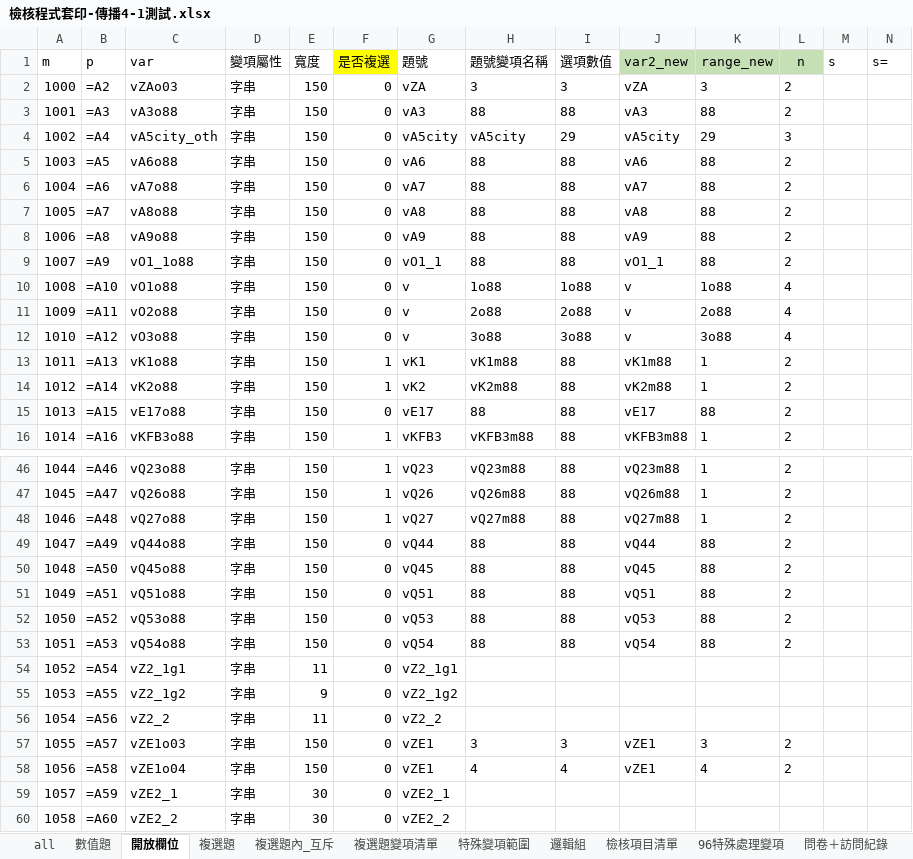
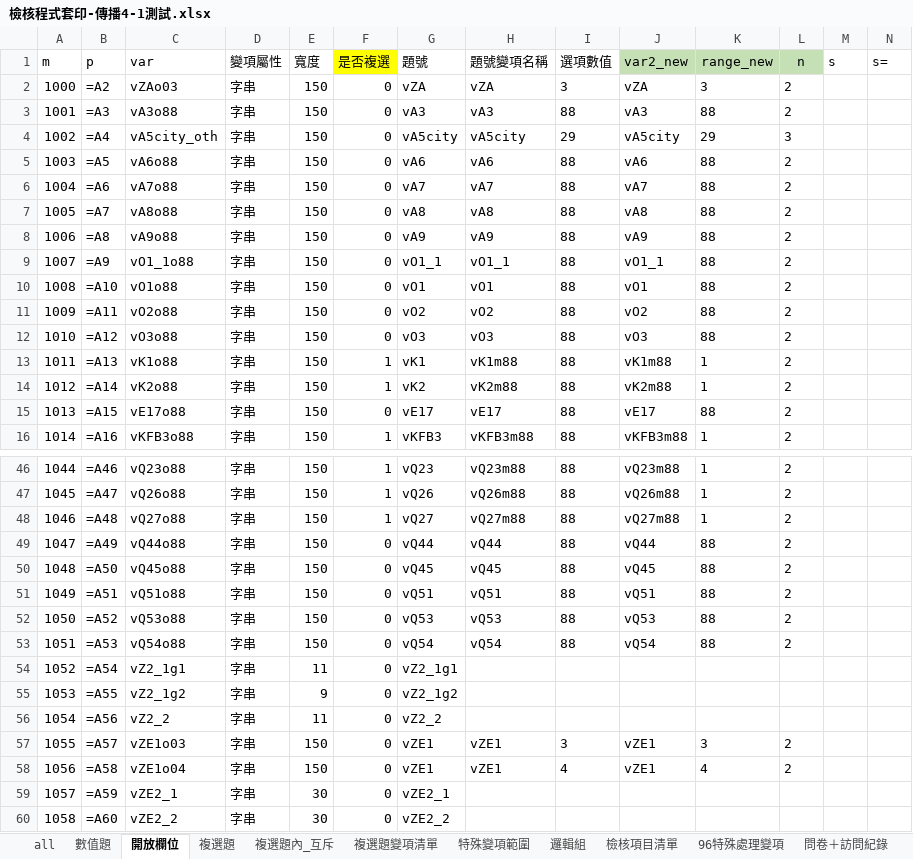
Before and after one commit to CKBlack7722/syntaxwork, an Excel workbook: 傳播4-1/檢核程式套印-傳播4-1測試.xlsx, sheet 開放欄位, drawn as a sheet; only a part is shown, gaps mark what is left out; values as stored, in another font and other column widths than the file's, no borders; formulas without a stored value are shown as written; the diff covers the shown part only; the diff names each change by its address in the sheet, - before the commit and + after, or states it on an @@ line.

```diff
--- a/傳播4-1/檢核程式套印-傳播4-1測試.xlsx (sheet 開放欄位)
+++ b/傳播4-1/檢核程式套印-傳播4-1測試.xlsx (sheet 開放欄位)
-H2 (題號變項名稱): 3
+H2 (題號變項名稱): vZA
-H3 (題號變項名稱): 88
+H3 (題號變項名稱): vA3
-H5 (題號變項名稱): 88
+H5 (題號變項名稱): vA6
-H6 (題號變項名稱): 88
+H6 (題號變項名稱): vA7
-H7 (題號變項名稱): 88
+H7 (題號變項名稱): vA8
-H8 (題號變項名稱): 88
+H8 (題號變項名稱): vA9
-H9 (題號變項名稱): 88
+H9 (題號變項名稱): vO1_1
-G10 (題號): v
+G10 (題號): vO1
-H10 (題號變項名稱): 1o88
+H10 (題號變項名稱): vO1
-I10 (選項數值): 1o88
+I10 (選項數值): 88
-J10 (var2_new): v
+J10 (var2_new): vO1
-K10 (range_new): 1o88
+K10 (range_new): 88
-L10:L12 (n): 4
+L10:L12 (n): 2
-G11 (題號): v
+G11 (題號): vO2
-H11 (題號變項名稱): 2o88
+H11 (題號變項名稱): vO2
-I11 (選項數值): 2o88
+I11 (選項數值): 88
-J11 (var2_new): v
+J11 (var2_new): vO2
-K11 (range_new): 2o88
+K11 (range_new): 88
-G12 (題號): v
+G12 (題號): vO3
-H12 (題號變項名稱): 3o88
+H12 (題號變項名稱): vO3
-I12 (選項數值): 3o88
+I12 (選項數值): 88
-J12 (var2_new): v
+J12 (var2_new): vO3
-K12 (range_new): 3o88
+K12 (range_new): 88
-H15 (題號變項名稱): 88
+H15 (題號變項名稱): vE17
-H49 (題號變項名稱): 88
+H49 (題號變項名稱): vQ44
-H50 (題號變項名稱): 88
+H50 (題號變項名稱): vQ45
-H51 (題號變項名稱): 88
+H51 (題號變項名稱): vQ51
-H52 (題號變項名稱): 88
+H52 (題號變項名稱): vQ53
-H53 (題號變項名稱): 88
+H53 (題號變項名稱): vQ54
-H57 (題號變項名稱): 3
+H57 (題號變項名稱): vZE1
-H58 (題號變項名稱): 4
+H58 (題號變項名稱): vZE1
```
Also changed, not shown: 2 edited cells elsewhere in this sheet, 11 other files.
